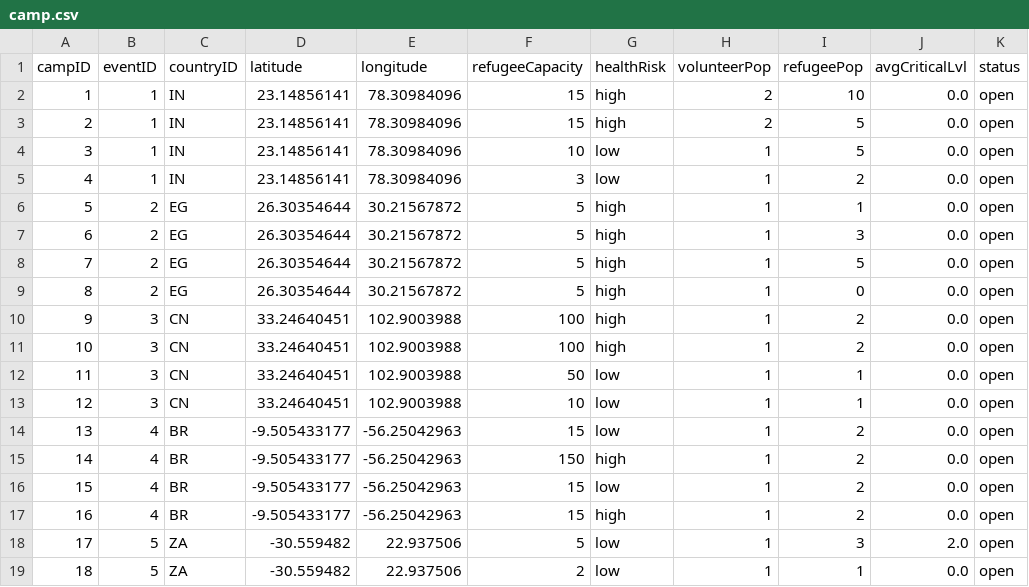
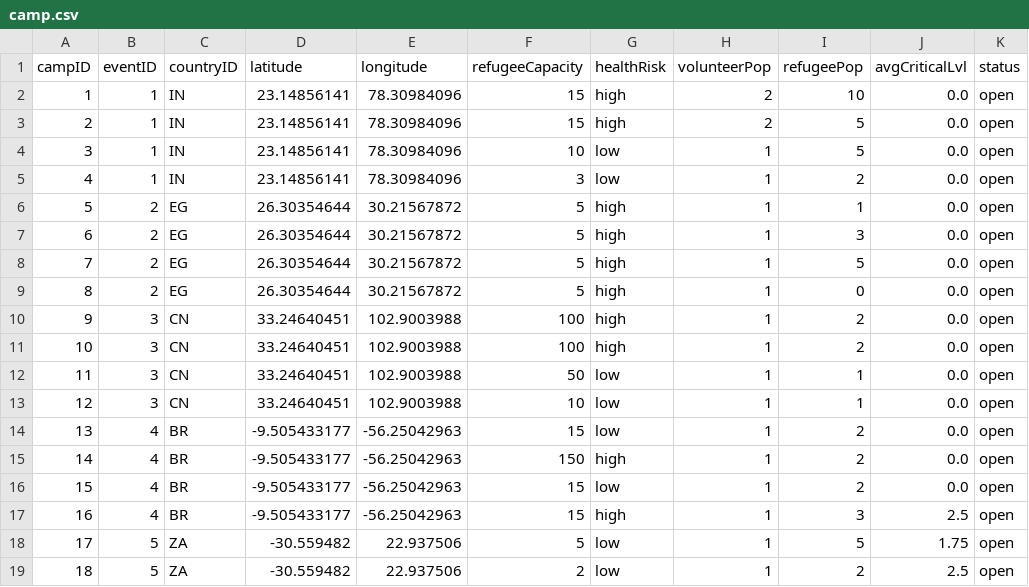
Before and after one commit to bennylao/ucl-humanitarian-management-system-CLI, a CSV file: humanitarian_management_system/data/camp.csv, drawn as a sheet.

```diff
--- a/humanitarian_management_system/data/camp.csv
+++ b/humanitarian_management_system/data/camp.csv
@@ -16,4 +16,4 @@ campID,eventID,countryID,latitude,longitude,refugeeCapacity,healthRisk,volunteer
 15,4,BR,-9.505433177,-56.25042963,15,low,1,2,0.0,open
-16,4,BR,-9.505433177,-56.25042963,15,high,1,2,0.0,open
-17,5,ZA,-30.559482,22.937506,5,low,1,3,2.0,open
-18,5,ZA,-30.559482,22.937506,2,low,1,1,0.0,open
+16,4,BR,-9.505433177,-56.25042963,15,high,1,3,2.5,open
+17,5,ZA,-30.559482,22.937506,5,low,1,5,1.75,open
+18,5,ZA,-30.559482,22.937506,2,low,1,2,2.5,open
```
Also changed, not shown: humanitarian_management_system/data/medicalInfo.csv, humanitarian_management_system/data/refugee.csv, 4 other files.
